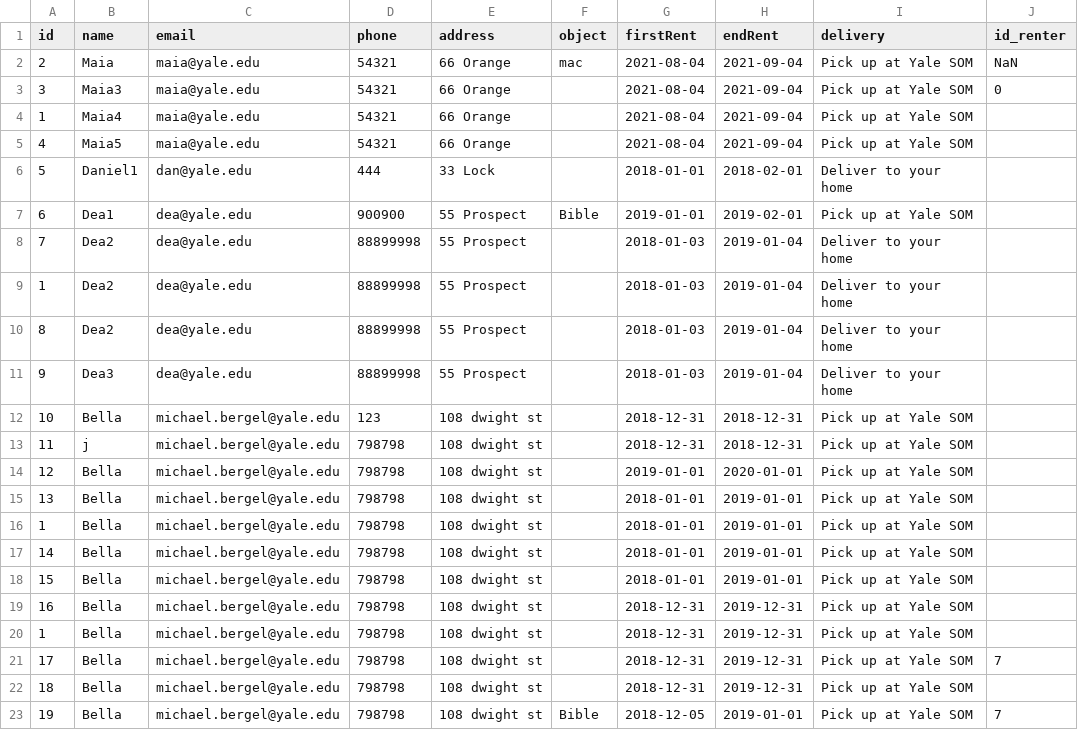
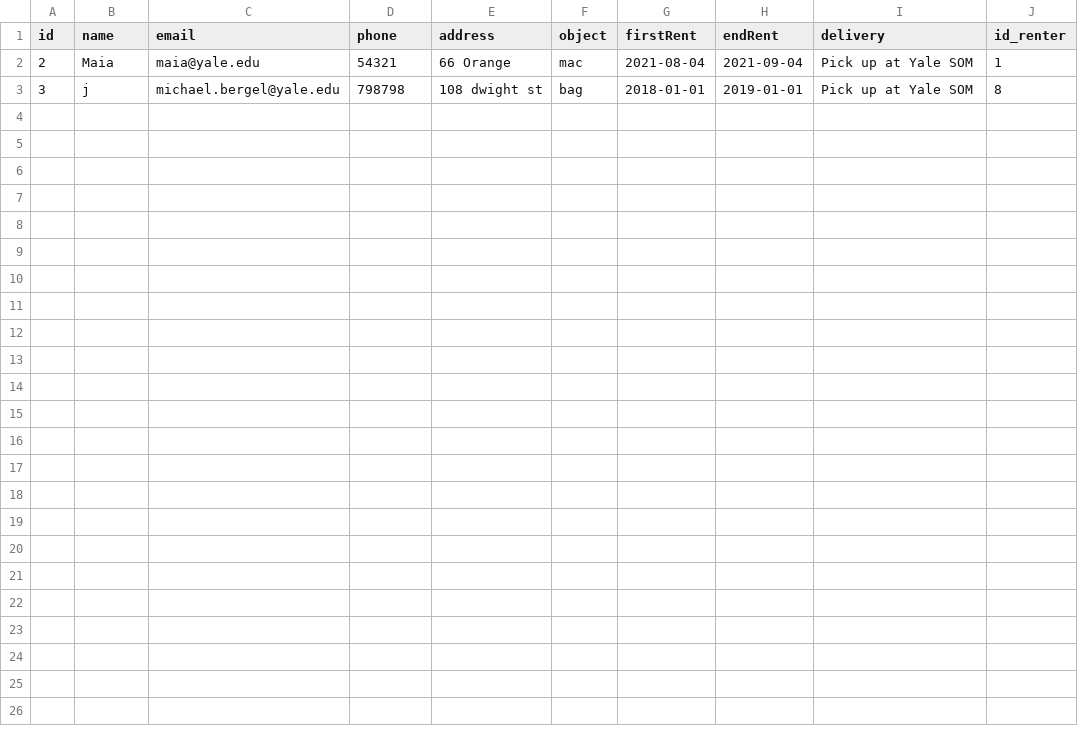
Before and after one commit to michaelbergel/y-circular2, a CSV file: rentees.csv, drawn as a sheet.

```diff
--- a/rentees.csv
+++ b/rentees.csv
@@ -1,23 +1,3 @@
 id,name,email,phone,address,object,firstRent,endRent,delivery,id_renter
-2,Maia,maia@yale.edu,54321,66 Orange,mac,2021-08-04,2021-09-04,Pick up at Yale SOM,NaN
-3,Maia3,maia@yale.edu,54321,66 Orange,,2021-08-04,2021-09-04,Pick up at Yale SOM,0
-1,Maia4,maia@yale.edu,54321,66 Orange,,2021-08-04,2021-09-04,Pick up at Yale SOM,
-4,Maia5,maia@yale.edu,54321,66 Orange,,2021-08-04,2021-09-04,Pick up at Yale SOM,
-5,Daniel1,dan@yale.edu,444,33 Lock,,2018-01-01,2018-02-01,Deliver to your home,
-6,Dea1,dea@yale.edu,900900,55 Prospect,Bible,2019-01-01,2019-02-01,Pick up at Yale SOM,
-7,Dea2,dea@yale.edu,88899998,55 Prospect,,2018-01-03,2019-01-04,Deliver to your home,
-1,Dea2,dea@yale.edu,88899998,55 Prospect,,2018-01-03,2019-01-04,Deliver to your home,
-8,Dea2,dea@yale.edu,88899998,55 Prospect,,2018-01-03,2019-01-04,Deliver to your home,
-9,Dea3,dea@yale.edu,88899998,55 Prospect,,2018-01-03,2019-01-04,Deliver to your home,
-10,Bella,michael.bergel@yale.edu,123,108 dwight st,,2018-12-31,2018-12-31,Pick up at Yale SOM,
-11,j,michael.bergel@yale.edu,798798,108 dwight st,,2018-12-31,2018-12-31,Pick up at Yale SOM,
-12,Bella,michael.bergel@yale.edu,798798,108 dwight st,,2019-01-01,2020-01-01,Pick up at Yale SOM,
-13,Bella,michael.bergel@yale.edu,798798,108 dwight st,,2018-01-01,2019-01-01,Pick up at Yale SOM,
-1,Bella,michael.bergel@yale.edu,798798,108 dwight st,,2018-01-01,2019-01-01,Pick up at Yale SOM,
-14,Bella,michael.bergel@yale.edu,798798,108 dwight st,,2018-01-01,2019-01-01,Pick up at Yale SOM,
-15,Bella,michael.bergel@yale.edu,798798,108 dwight st,,2018-01-01,2019-01-01,Pick up at Yale SOM,
-16,Bella,michael.bergel@yale.edu,798798,108 dwight st,,2018-12-31,2019-12-31,Pick up at Yale SOM,
-1,Bella,michael.bergel@yale.edu,798798,108 dwight st,,2018-12-31,2019-12-31,Pick up at Yale SOM,
-17,Bella,michael.bergel@yale.edu,798798,108 dwight st,,2018-12-31,2019-12-31,Pick up at Yale SOM,7
-18,Bella,michael.bergel@yale.edu,798798,108 dwight st,,2018-12-31,2019-12-31,Pick up at Yale SOM,
-19,Bella,michael.bergel@yale.edu,798798,108 dwight st,Bible,2018-12-05,2019-01-01,Pick up at Yale SOM,7
+2,Maia,maia@yale.edu,54321,66 Orange,mac,2021-08-04,2021-09-04,Pick up at Yale SOM,1
+3,j,michael.bergel@yale.edu,798798,108 dwight st,bag,2018-01-01,2019-01-01,Pick up at Yale SOM,8
```
Also changed, not shown: 2 other files.
